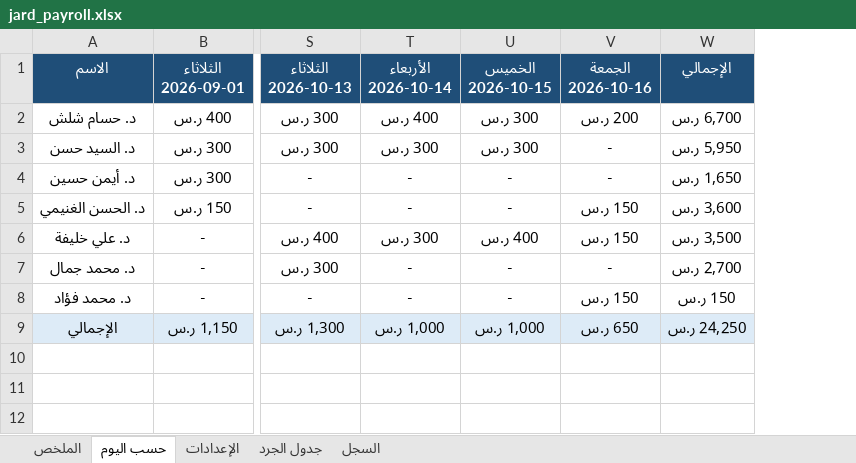
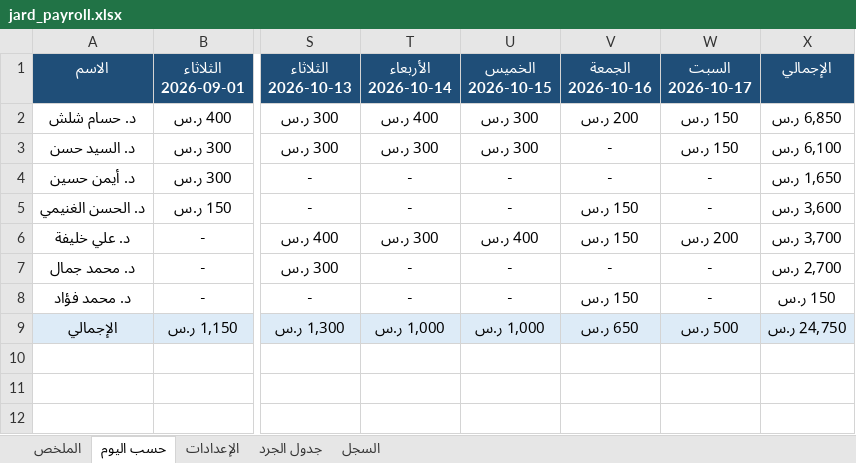
Before and after one commit to phsayed2014-oss/Dashboard-, an Excel workbook: inventory/jard_payroll.xlsx, sheet حسب اليوم, drawn as a sheet; only a part is shown, gaps mark what is left out; values as stored, in another font and other column widths than the file's, no borders; addresses are those after the commit; the diff names each change by its address in the sheet, - before the commit and + after, or states it on an @@ line.

```diff
--- a/inventory/jard_payroll.xlsx (sheet حسب اليوم)
+++ b/inventory/jard_payroll.xlsx (sheet حسب اليوم)
+column W (السبت 2026-10-17), rows 2-9: 150 ر.س | 150 ر.س | - | - | 200 ر.س | - | - | 500 ر.س
-X2 (الإجمالي): 6,700 ر.س
+X2 (الإجمالي): 6,850 ر.س
-X3 (الإجمالي): 5,950 ر.س
+X3 (الإجمالي): 6,100 ر.س
-X6 (الإجمالي): 3,500 ر.س
+X6 (الإجمالي): 3,700 ر.س
-X9 (الإجمالي): 24,250 ر.س
+X9 (الإجمالي): 24,750 ر.س
```
Also changed, not shown: sheet السجل, sheet الملخص, formulas that keep their value, hidden cells, inventory/jard_log.xlsx, 1 other file.
